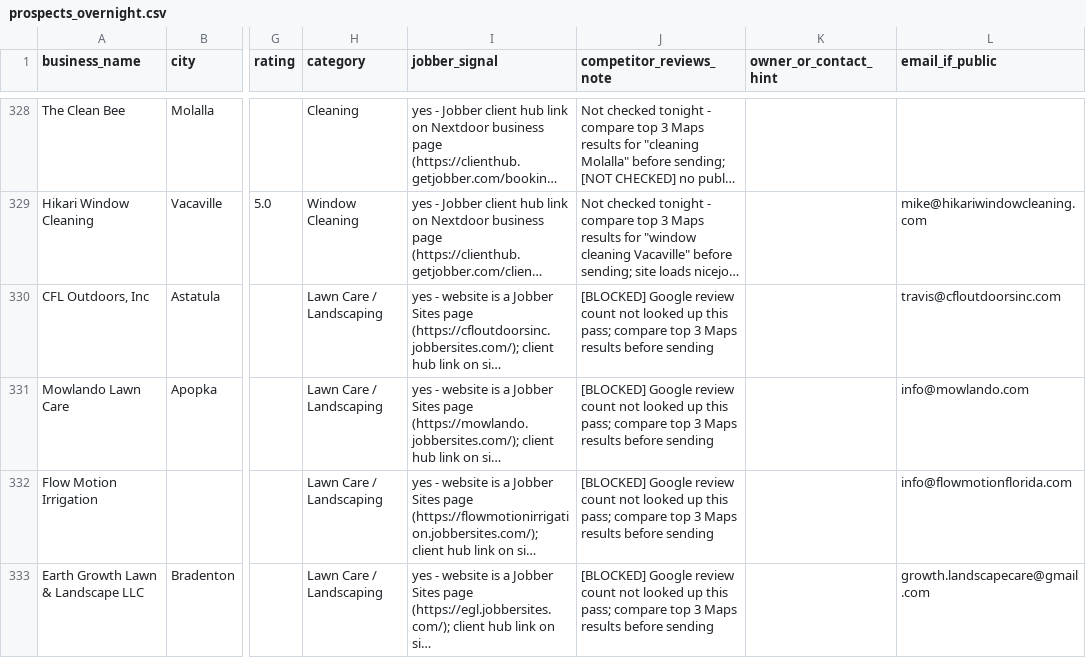
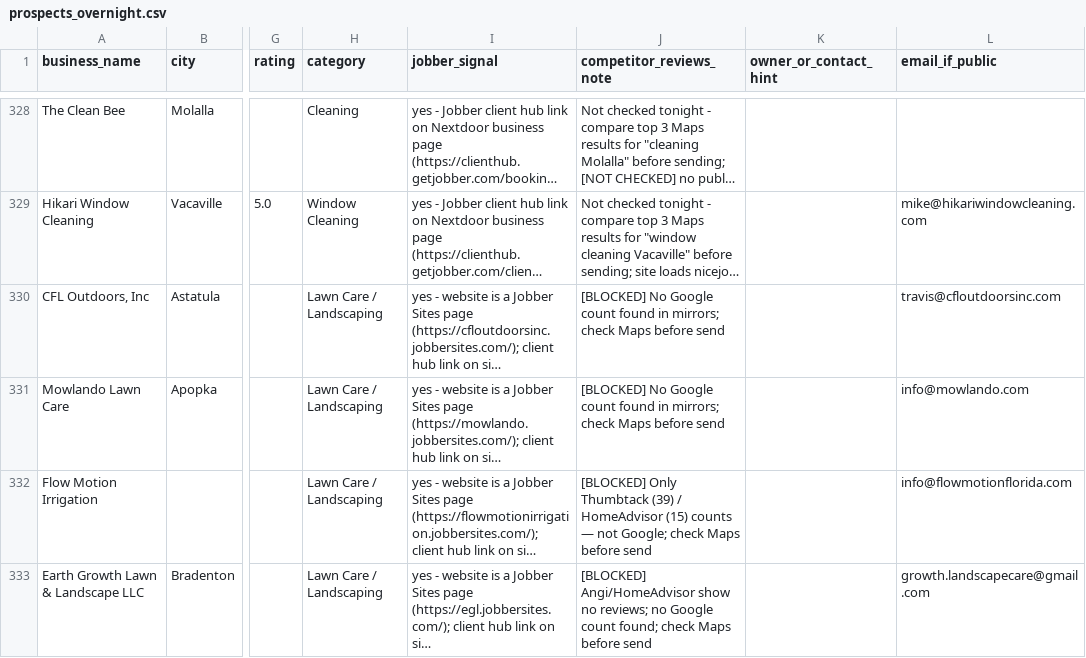
Before and after one commit to realnickd31/reviewask, a CSV file: gtm/prospects_overnight.csv, drawn as a sheet; only a part is shown, gaps mark what is left out; long unchanged cells end in …; the diff covers the shown part only; the diff names each change by its address in the sheet, - before the commit and + after, or states it on an @@ line.

Commit message:
GTM: enrich Jobber Sites rows with mirror review counts (+11 Hot, 100 total), section J in top25, summary+handoff

```diff
--- a/gtm/prospects_overnight.csv
+++ b/gtm/prospects_overnight.csv
-J330:J331 (competitor_reviews_note): [BLOCKED] Google review count not looked up this pass; compare top 3 Maps results before sending
+J330:J331 (competitor_reviews_note): [BLOCKED] No Google count found in mirrors; check Maps before send
-J332 (competitor_reviews_note): [BLOCKED] Google review count not looked up this pass; compare top 3 Maps results before sending
+J332 (competitor_reviews_note): [BLOCKED] Only Thumbtack (39) / HomeAdvisor (15) counts — not Google; check Maps before send
-J333 (competitor_reviews_note): [BLOCKED] Google review count not looked up this pass; compare top 3 Maps results before sending
+J333 (competitor_reviews_note): [BLOCKED] Angi/HomeAdvisor show no reviews; no Google count found; check Maps before send
```
Also changed, not shown: 170 edited cells elsewhere in this file, 3 other files.
